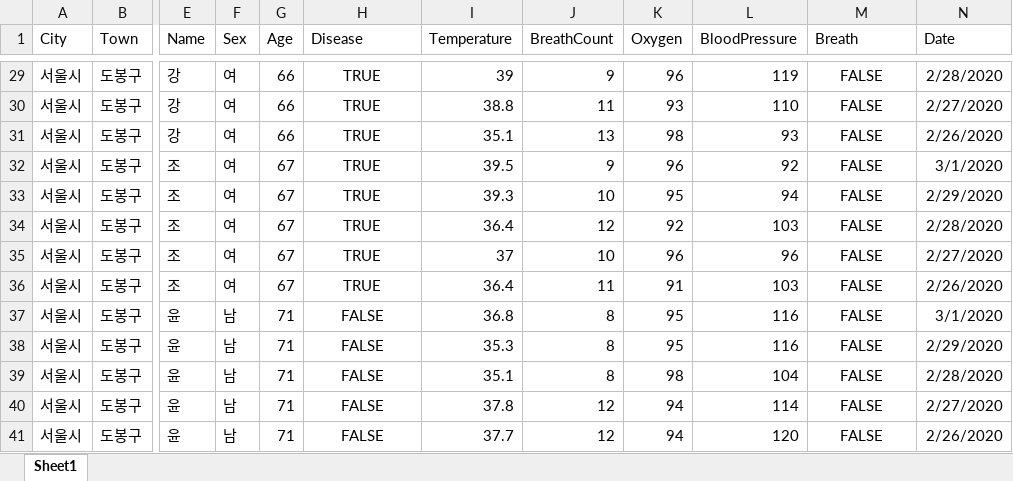
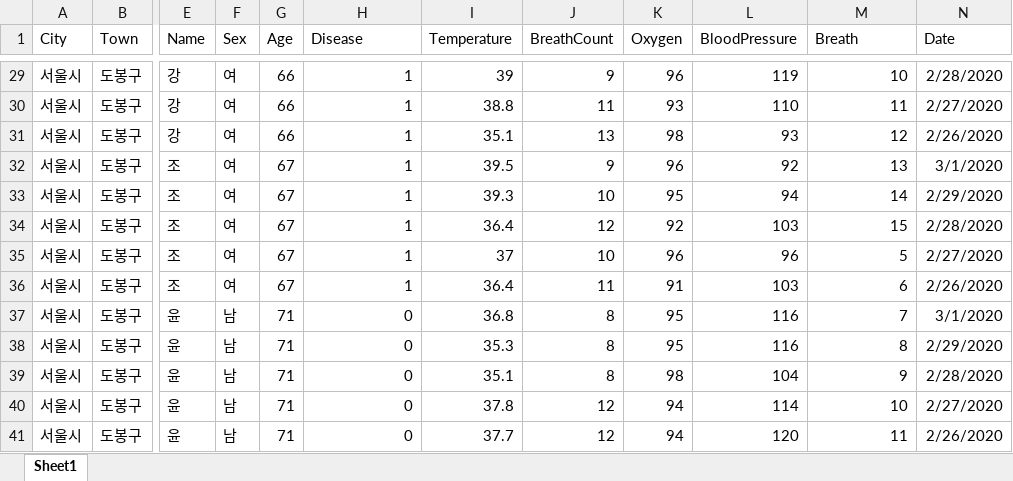
Before and after one commit to shinykorea/corona-triage, an Excel workbook: Example.xlsx, sheet Sheet1, drawn as a sheet; only a part is shown, gaps mark what is left out; values as stored, in another font and other column widths than the file's, no borders; the diff covers the shown part only; the diff names each change by its address in the sheet, - before the commit and + after, or states it on an @@ line.

```diff
--- a/Example.xlsx (sheet Sheet1)
+++ b/Example.xlsx (sheet Sheet1)
-H29:H41 alignment: center
+H29:H41 alignment: right
-H29:H36 (Disease): TRUE
+H29:H36 (Disease): 1
-M29:M41 alignment: center
+M29:M41 alignment: right
-M29 (Breath): FALSE
+M29 (Breath): 10
-M30 (Breath): FALSE
+M30 (Breath): 11
-M31 (Breath): FALSE
+M31 (Breath): 12
-M32 (Breath): FALSE
+M32 (Breath): 13
-M33 (Breath): FALSE
+M33 (Breath): 14
-M34 (Breath): FALSE
+M34 (Breath): 15
-M35 (Breath): FALSE
+M35 (Breath): 5
-M36 (Breath): FALSE
+M36 (Breath): 6
-H37:H41 (Disease): FALSE
+H37:H41 (Disease): 0
-M37 (Breath): FALSE
+M37 (Breath): 7
-M38 (Breath): FALSE
+M38 (Breath): 8
-M39 (Breath): FALSE
+M39 (Breath): 9
-M40 (Breath): FALSE
+M40 (Breath): 10
-M41 (Breath): FALSE
+M41 (Breath): 11
```
Also changed, not shown: 54 edited cells and cell formats elsewhere in this sheet, 5 other files.
